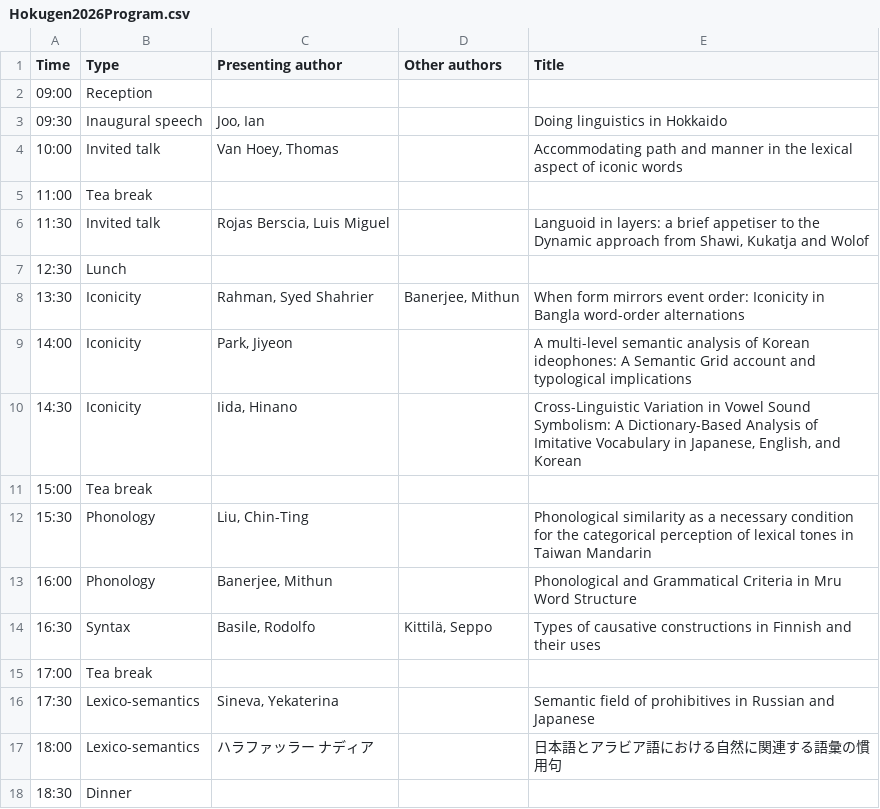
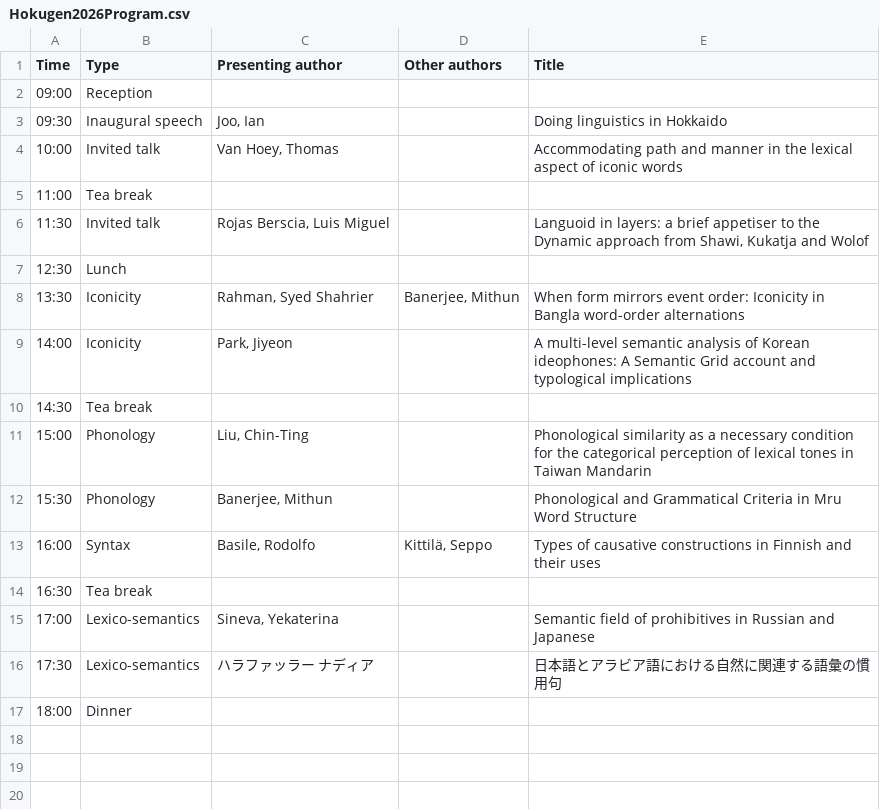
Before and after one commit to ianjoo/hokugen, a CSV file: Hokugen2026Program.csv, drawn as a sheet.

Commit message:
Program

```diff
--- a/Hokugen2026Program.csv
+++ b/Hokugen2026Program.csv
@@ -9,10 +9,9 @@
 14:00,Iconicity,"Park, Jiyeon",,A multi-level semantic analysis of Korean ideophones: A Semantic Grid account and typological implications
-14:30,Iconicity,"Iida, Hinano",,"Cross-Linguistic Variation in Vowel Sound Symbolism: A Dictionary-Based Analysis of Imitative Vocabulary in Japanese, English, and Korean"
-15:00,Tea break,,,
-15:30,Phonology,"Liu, Chin-Ting",,Phonological similarity as a necessary condition for the categorical perception of lexical tones in Taiwan Mandarin
-16:00,Phonology,"Banerjee, Mithun",,Phonological and Grammatical Criteria in Mru Word Structure
-16:30,Syntax,"Basile, Rodolfo","Kittilä, Seppo",Types of causative constructions in Finnish and their uses
-17:00,Tea break,,,
-17:30,Lexico-semantics,"Sineva, Yekaterina",,Semantic field of prohibitives in Russian and Japanese
-18:00,Lexico-semantics,ハラファッラー　ナディア,,日本語とアラビア語における自然に関連する語彙の慣用句
-18:30,Dinner,,,
+14:30,Tea break,,,
+15:00,Phonology,"Liu, Chin-Ting",,Phonological similarity as a necessary condition for the categorical perception of lexical tones in Taiwan Mandarin
+15:30,Phonology,"Banerjee, Mithun",,Phonological and Grammatical Criteria in Mru Word Structure
+16:00,Syntax,"Basile, Rodolfo","Kittilä, Seppo",Types of causative constructions in Finnish and their uses
+16:30,Tea break,,,
+17:00,Lexico-semantics,"Sineva, Yekaterina",,Semantic field of prohibitives in Russian and Japanese
+17:30,Lexico-semantics,ハラファッラー　ナディア,,日本語とアラビア語における自然に関連する語彙の慣用句
+18:00,Dinner,,,
```
Also changed, not shown: docs/Hokugen2026Program.csv, 2 other files.
